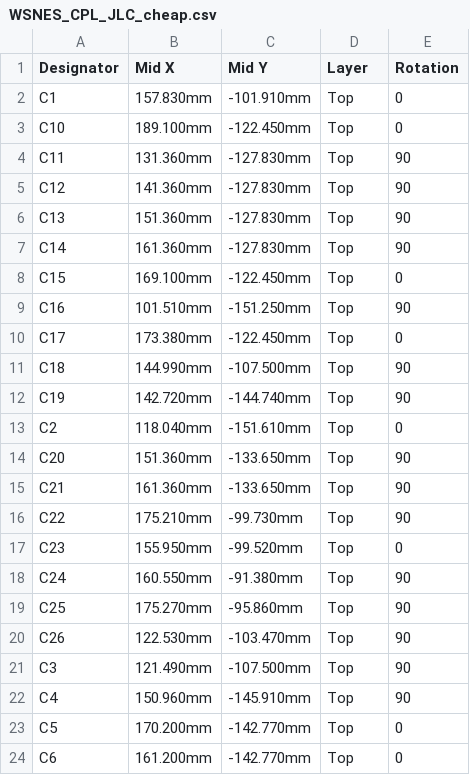
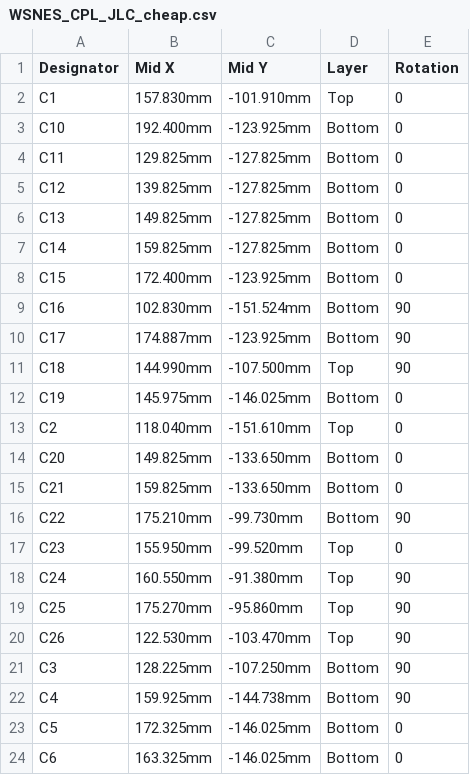
Before and after one commit to The810man/WSNES, a CSV file: pcb/production/jlc-cheap/WSNES_CPL_JLC_cheap.csv, drawn as a sheet; only a part is shown; the diff covers the shown part only.

```diff
--- a/pcb/production/jlc-cheap/WSNES_CPL_JLC_cheap.csv
+++ b/pcb/production/jlc-cheap/WSNES_CPL_JLC_cheap.csv
@@ -2,16 +2,16 @@ Designator,Mid X,Mid Y,Layer,Rotation
 C1,157.830mm,-101.910mm,Top,0
-C10,189.100mm,-122.450mm,Top,0
-C11,131.360mm,-127.830mm,Top,90
-C12,141.360mm,-127.830mm,Top,90
-C13,151.360mm,-127.830mm,Top,90
-C14,161.360mm,-127.830mm,Top,90
-C15,169.100mm,-122.450mm,Top,0
-C16,101.510mm,-151.250mm,Top,90
-C17,173.380mm,-122.450mm,Top,0
+C10,192.400mm,-123.925mm,Bottom,0
+C11,129.825mm,-127.825mm,Bottom,0
+C12,139.825mm,-127.825mm,Bottom,0
+C13,149.825mm,-127.825mm,Bottom,0
+C14,159.825mm,-127.825mm,Bottom,0
+C15,172.400mm,-123.925mm,Bottom,0
+C16,102.830mm,-151.524mm,Bottom,90
+C17,174.887mm,-123.925mm,Bottom,90
 C18,144.990mm,-107.500mm,Top,90
-C19,142.720mm,-144.740mm,Top,90
+C19,145.975mm,-146.025mm,Bottom,0
 C2,118.040mm,-151.610mm,Top,0
-C20,151.360mm,-133.650mm,Top,90
-C21,161.360mm,-133.650mm,Top,90
-C22,175.210mm,-99.730mm,Top,90
+C20,149.825mm,-133.650mm,Bottom,0
+C21,159.825mm,-133.650mm,Bottom,0
+C22,175.210mm,-99.730mm,Bottom,90
 C23,155.950mm,-99.520mm,Top,0
@@ -20,5 +20,5 @@ C25,175.270mm,-95.860mm,Top,90
 C26,122.530mm,-103.470mm,Top,90
-C3,121.490mm,-107.500mm,Top,90
-C4,150.960mm,-145.910mm,Top,90
-C5,170.200mm,-142.770mm,Top,0
-C6,161.200mm,-142.770mm,Top,0
+C3,128.225mm,-107.250mm,Bottom,90
+C4,159.925mm,-144.738mm,Bottom,90
+C5,172.325mm,-146.025mm,Bottom,0
+C6,163.325mm,-146.025mm,Bottom,0
```
Also changed, not shown: 3 added rows and 29 edited cells elsewhere in this file, pcb/production/WSNES_Proto_BOM.csv, pcb/production/jlc-cheap/WSNES_BOM_JLC_cheap.csv, 33 other files.
